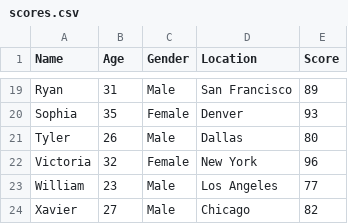
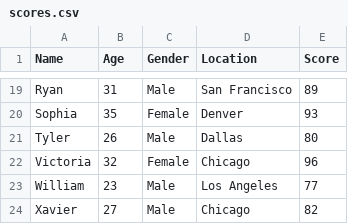
Before and after one commit to yaron-tivon/c--test, a CSV file: scores.csv, drawn as a sheet; only a part is shown, gaps mark what is left out.

Commit message:
Update scores.csv

```diff
--- a/scores.csv
+++ b/scores.csv
@@ -21,3 +21,3 @@ Sophia,35,Female,Denver,93
 Tyler,26,Male,Dallas,80
-Victoria,32,Female,New York,96
+Victoria,32,Female,Chicago,96
 William,23,Male,Los Angeles,77
```
